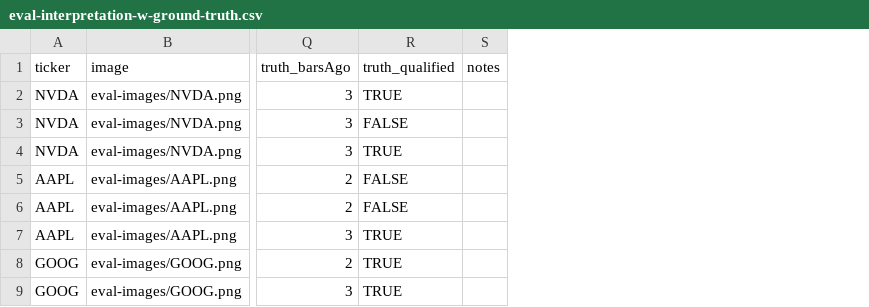
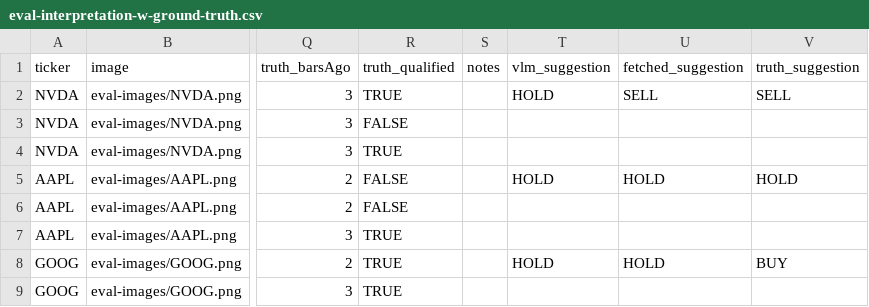
Before and after one commit to JTM-Kaihatsu/stock-indicator-dailies, a CSV file: eval-interpretation-w-ground-truth.csv, drawn as a sheet; only a part is shown, gaps mark what is left out; the diff names each change by its address in the sheet, - before the commit and + after, or states it on an @@ line.

Commit message:
feat: overall suggestion scoring, TradingView popup dismissal, Render Dockerfile
Adds per-ticker BUY/SELL/HOLD suggestion accuracy to the ground-truth eval
(score-truth.ts, csv.ts), dismisses TradingView upsell/modal popups during
chart capture so they can't block study-legend detection or leak into the
screenshot, and adds a Playwright-ready Dockerfile for deploying apps/api to
Render (native Node build can't apt-install Chromium's system deps without
root).

```diff
--- a/eval-interpretation-w-ground-truth.csv
+++ b/eval-interpretation-w-ground-truth.csv
+column T (vlm_suggestion), rows 2-8: HOLD |  |  | HOLD |  |  | HOLD
+column U (fetched_suggestion), rows 2-8: SELL |  |  | HOLD |  |  | HOLD
+column V (truth_suggestion), rows 2-8: SELL |  |  | HOLD |  |  | BUY
```
Also changed, not shown: 5 other files.
